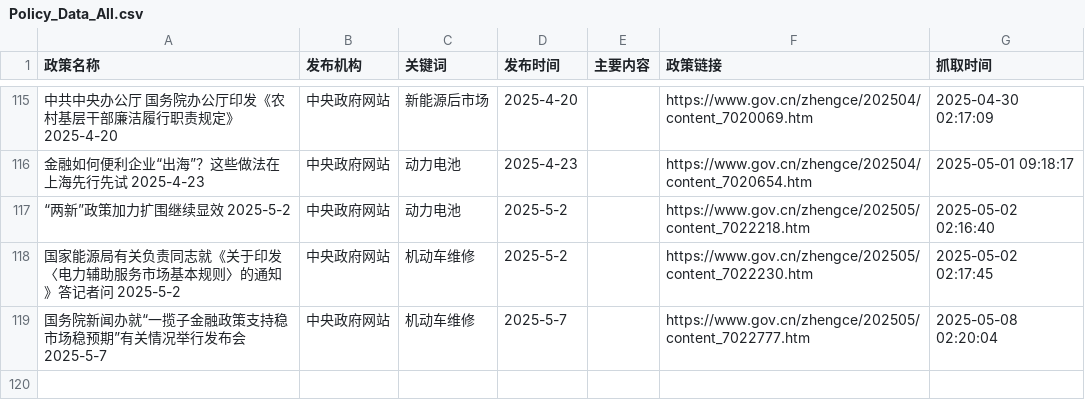
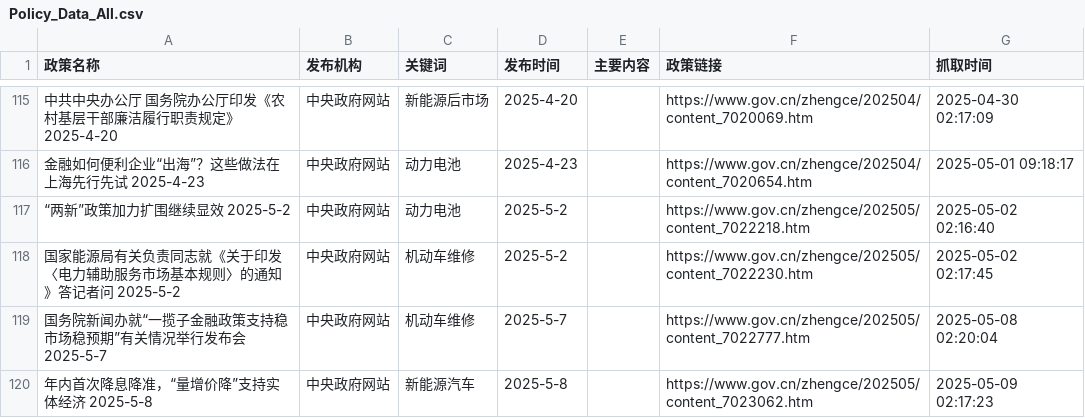
Before and after one commit to TianyuGao12/AutoPolicy_forApril, a CSV file: Policy_Data_All.csv, drawn as a sheet; only a part is shown, gaps mark what is left out; the diff names each change by its address in the sheet, - before the commit and + after, or states it on an @@ line.

```diff
--- a/Policy_Data_All.csv
+++ b/Policy_Data_All.csv
+row 120: 年内首次降息降准，“量增价降”支持实体经济 2025-5-8 | 中央政府网站 | 新能源汽车 | 2025-5-8 |  | https://www.gov.cn/zhengce/202505/content_7023062.htm | 2025-05-09 02:17:23
```
Also changed, not shown: 2 other files.
